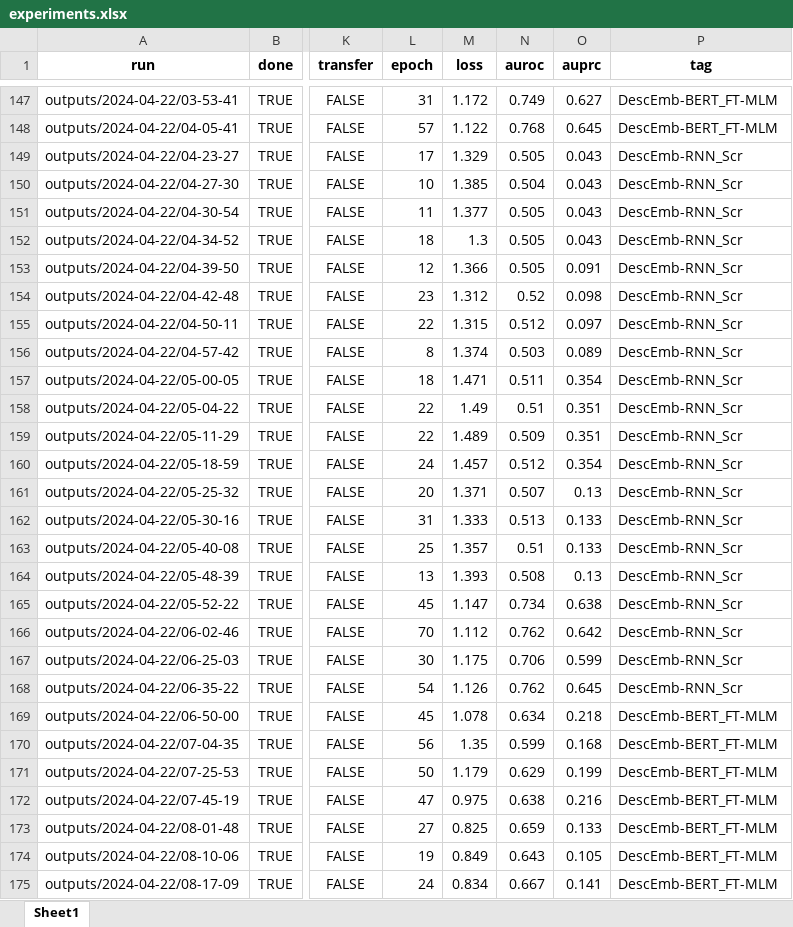
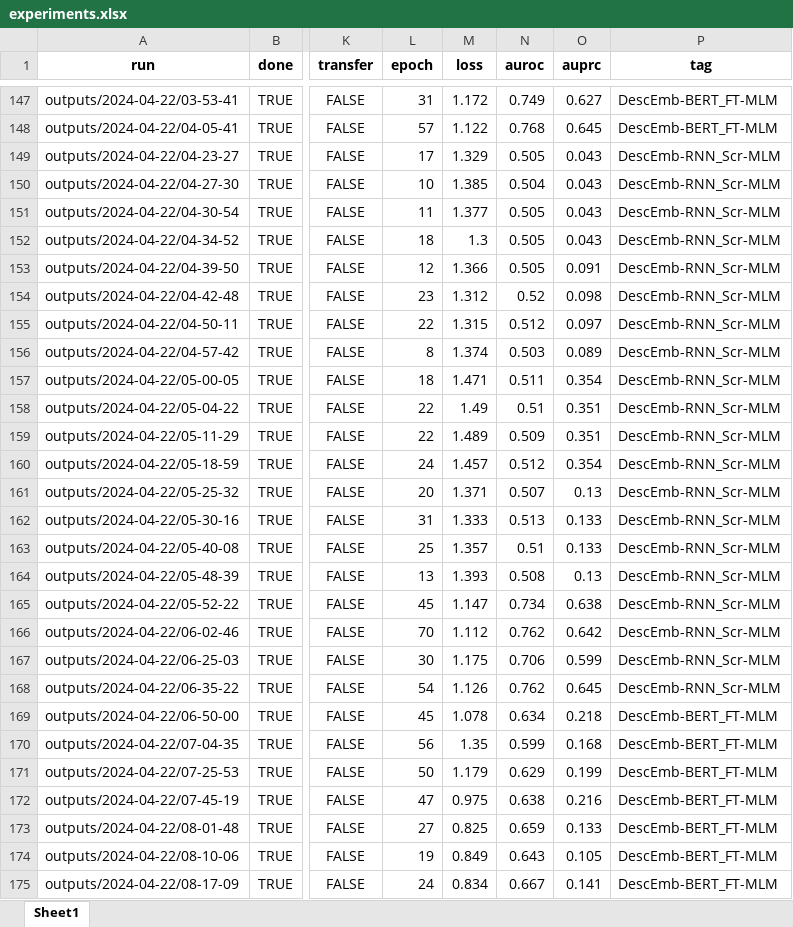
Before and after one commit to constantinkappel/dlh_project, an Excel workbook: project_code/DescEmb/outputs/experiments.xlsx, sheet Sheet1, drawn as a sheet; only a part is shown, gaps mark what is left out; values as stored, in another font and other column widths than the file's, no borders; the diff covers the shown part only; the diff names each change by its address in the sheet, - before the commit and + after, or states it on an @@ line.

Commit message:
Added tables to report, create_result_table() to logs.py

```diff
--- a/project_code/DescEmb/outputs/experiments.xlsx (sheet Sheet1)
+++ b/project_code/DescEmb/outputs/experiments.xlsx (sheet Sheet1)
-P149:P168 (tag): DescEmb-RNN_Scr
+P149:P168 (tag): DescEmb-RNN_Scr-MLM
```
Also changed, not shown: 54 edited cells elsewhere in this sheet, 3 other files.
